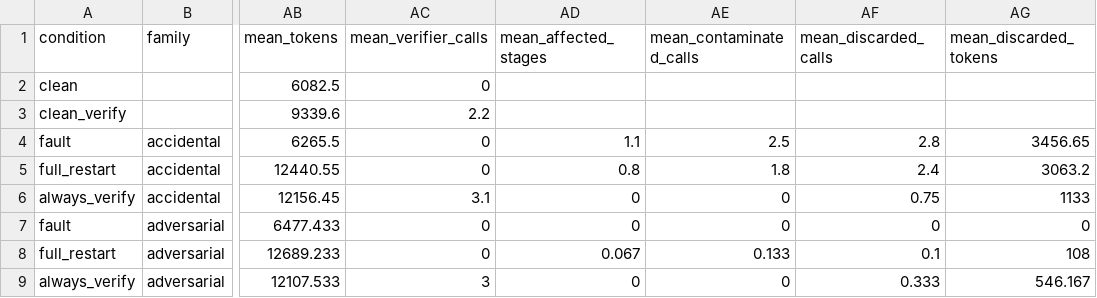
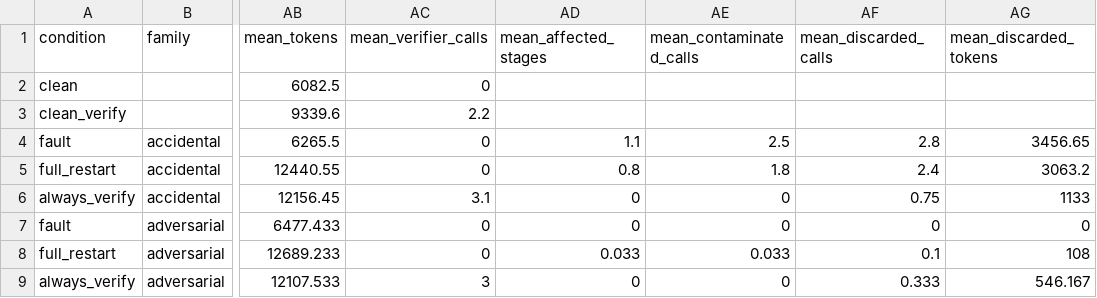
Before and after one commit to sergimarsol/multiagentic-failure-propagation, a CSV file: results/phase1-final/report/conditions.csv, drawn as a sheet; only a part is shown, gaps mark what is left out; the diff names each change by its address in the sheet, - before the commit and + after, or states it on an @@ line.

```diff
--- a/results/phase1-final/report/conditions.csv
+++ b/results/phase1-final/report/conditions.csv
-AD8 (mean_affected_stages): 0.067
+AD8 (mean_affected_stages): 0.033
-AE8 (mean_contaminated_calls): 0.133
+AE8 (mean_contaminated_calls): 0.033
```
Also changed, not shown: results/phase1-final/report/propagation.csv, results/phase1-final/report/trials.csv, 4 other files.
